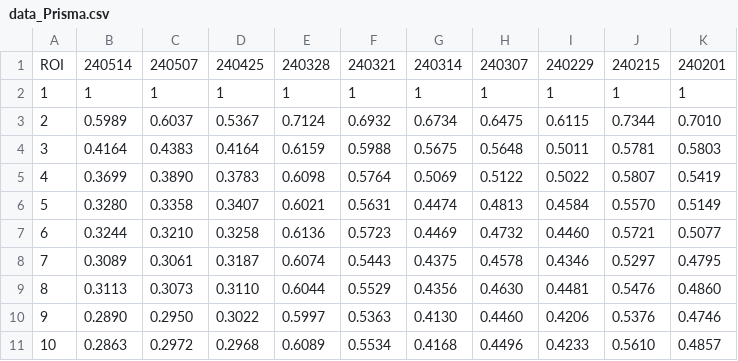
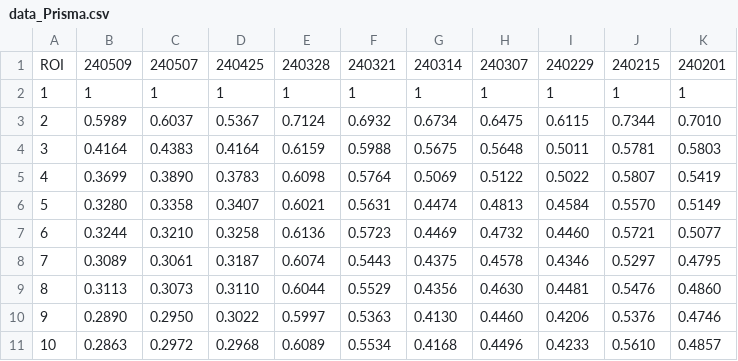
Before and after one commit to Lin-Brain-Lab/The-stability-of-the-Siemens-3T-Prisma, a CSV file: data/data_Prisma.csv, drawn as a sheet.

Commit message:
Update data_Prisma.csv

```diff
--- a/data/data_Prisma.csv
+++ b/data/data_Prisma.csv
@@ -1,2 +1,2 @@
-ROI, 240514, 240507, 240425, 240328, 240321, 240314, 240307, 240229, 240215, 240201
+ROI, 240509, 240507, 240425, 240328, 240321, 240314, 240307, 240229, 240215, 240201
 1,1,1,1,1,1,1,1, 1, 1, 1
```
